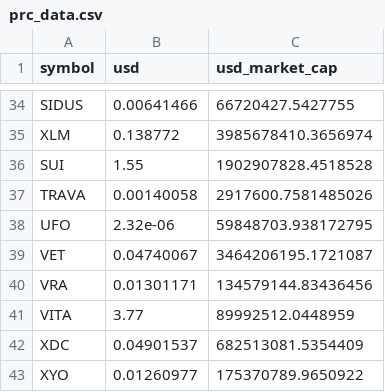
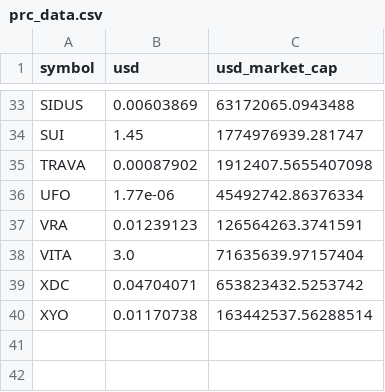
Before and after one commit to ereboreum/important-docs, a CSV file: prc_data.csv, drawn as a sheet; only a part is shown, gaps mark what is left out; removed rows and columns are numbered as before the commit, all else as after; the diff covers the shown part only; the diff names each change by its address in the sheet, - before the commit and + after, or states it on an @@ line.

```diff
--- a/prc_data.csv
+++ b/prc_data.csv
-B33 (usd): 0.00641466
+B33 (usd): 0.00603869
-C33 (usd_market_cap): 66720427.5427755
+C33 (usd_market_cap): 63172065.0943488
-row 35: XLM | 0.138772 | 3985678410.3656974
-B34 (usd): 1.55
+B34 (usd): 1.45
-C34 (usd_market_cap): 1902907828.4518528
+C34 (usd_market_cap): 1774976939.281747
-B35 (usd): 0.00140058
+B35 (usd): 0.00087902
-C35 (usd_market_cap): 2917600.7581485026
+C35 (usd_market_cap): 1912407.5655407098
-B36 (usd): 2.32e-06
+B36 (usd): 1.77e-06
-C36 (usd_market_cap): 59848703.938172795
+C36 (usd_market_cap): 45492742.86376334
-row 39: VET | 0.04740067 | 3464206195.1721087
-B37 (usd): 0.01301171
+B37 (usd): 0.01239123
-C37 (usd_market_cap): 134579144.83436456
+C37 (usd_market_cap): 126564263.3741591
-B38 (usd): 3.77
+B38 (usd): 3.0
-C38 (usd_market_cap): 89992512.0448959
+C38 (usd_market_cap): 71635639.97157404
-B39 (usd): 0.04901537
+B39 (usd): 0.04704071
-C39 (usd_market_cap): 682513081.5354409
+C39 (usd_market_cap): 653823432.5253742
-B40 (usd): 0.01260977
+B40 (usd): 0.01170738
-C40 (usd_market_cap): 175370789.9650922
+C40 (usd_market_cap): 163442537.56288514
```
Also changed, not shown: 1 removed row and 62 edited cells elsewhere in this file, indata.csv, sell-list.csv.
